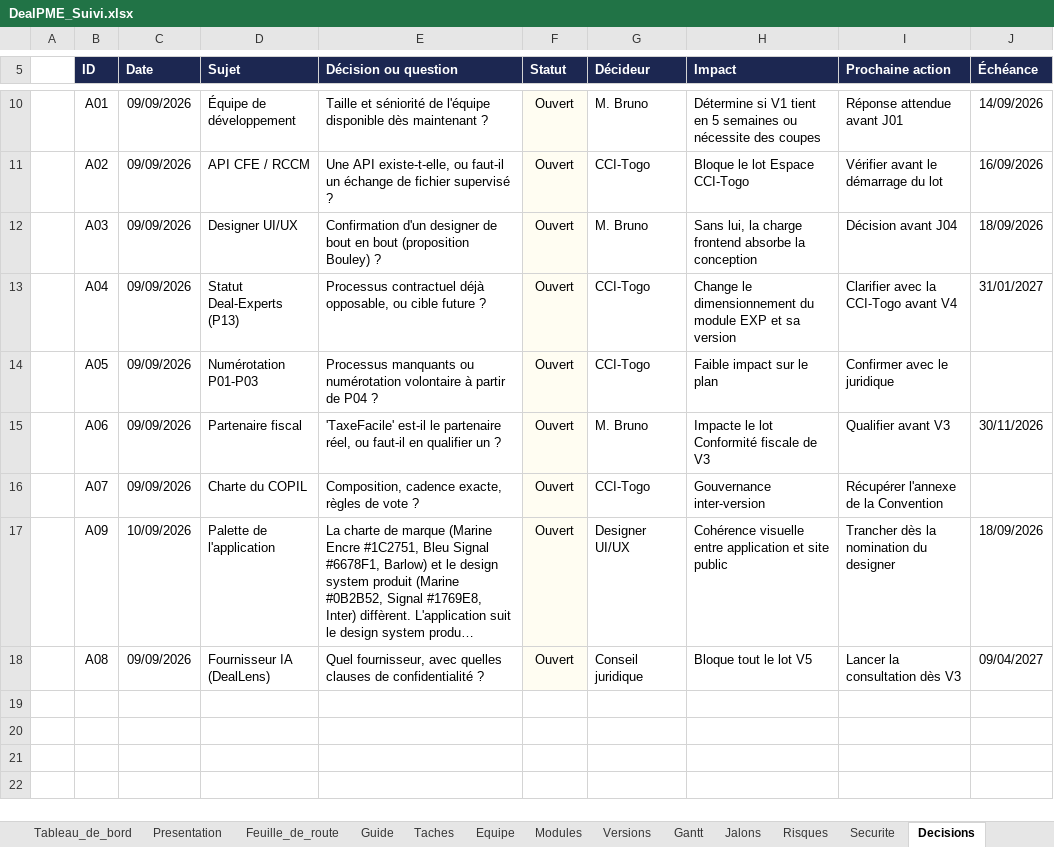
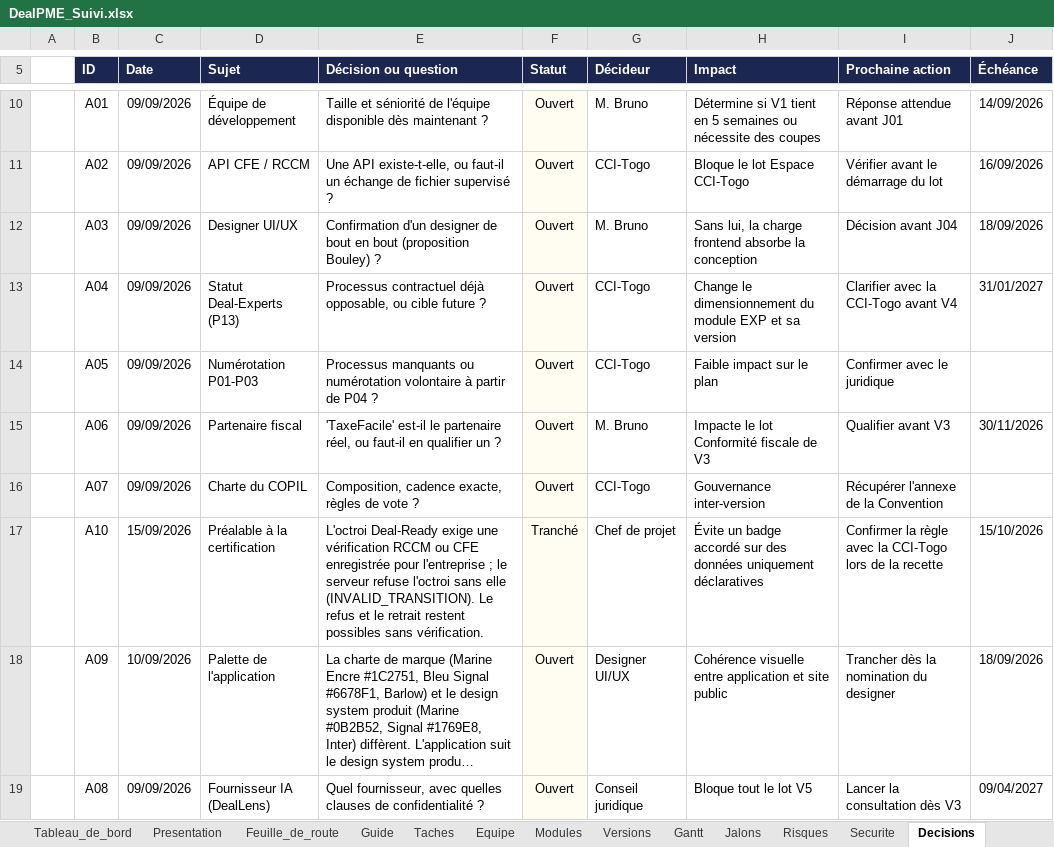
Before and after one commit to fless-lab/dealpme, an Excel workbook: DealPME_Suivi.xlsx, sheet Decisions, drawn as a sheet; only a part is shown, gaps mark what is left out; long unchanged cells end in …; values as stored, in another font and other column widths than the file's, no borders; conditional formats not drawn; the diff names each change by its address in the sheet, - before the commit and + after, or states it on an @@ line.

```diff
--- a/DealPME_Suivi.xlsx (sheet Decisions)
+++ b/DealPME_Suivi.xlsx (sheet Decisions)
+row 17:  | A10 | 15/09/2026 | Préalable à la certification | L'octroi Deal-Ready exige une vérification RCCM ou CFE enregistrée pour l'entreprise ; le serveur refuse l'octroi sans elle (INVALID_TRANSITION). Le refus et le retrait restent possibles sans vérification. | Tranché | Chef de projet | Évite un badge accordé sur des données uniquement déclaratives | Confirmer la règle avec la CCI-Togo lors de la recette | 15/10/2026
```
Also changed, not shown: sheet Taches, sheet Tableau_de_bord, 17 other files.
